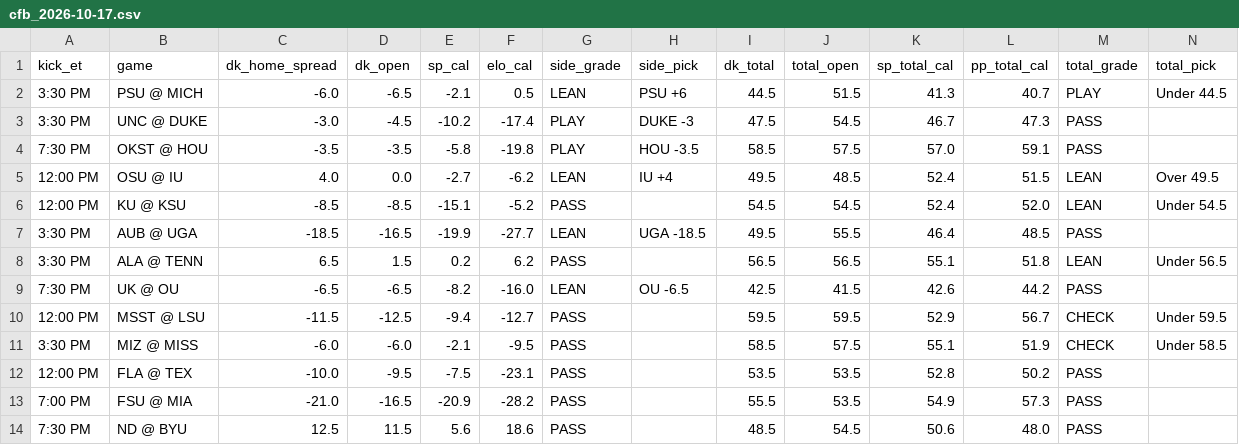
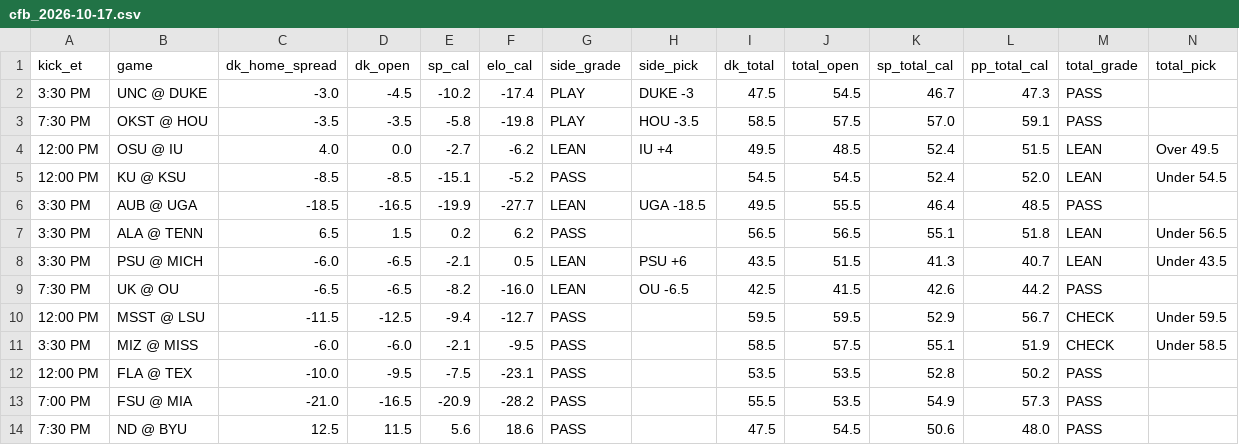
Before and after one commit to tdfarrell/betting-research, a CSV file: data/boards/cfb_2026-10-17.csv, drawn as a sheet; only a part is shown; removed rows and columns are numbered as before the commit, all else as after; rows hold the shown columns only; the diff names each change by its address in the sheet, - before the commit and + after, or states it on an @@ line.

```diff
--- a/data/boards/cfb_2026-10-17.csv
+++ b/data/boards/cfb_2026-10-17.csv
-row 2: 3:30 PM | PSU @ MICH | -6.0 | -6.5 | -2.1 | 0.5 | LEAN | PSU +6 | 44.5 | 51.5 | 41.3 | 40.7 | PLAY | Under 44.5
+row 8: 3:30 PM | PSU @ MICH | -6.0 | -6.5 | -2.1 | 0.5 | LEAN | PSU +6 | 43.5 | 51.5 | 41.3 | 40.7 | LEAN | Under 43.5
-I14 (dk_total): 48.5
+I14 (dk_total): 47.5
```
Also changed, not shown: data/boards/nfl_2026_wk05.csv, data/boards/nfl_2026_wk06.csv, 13 other files.
